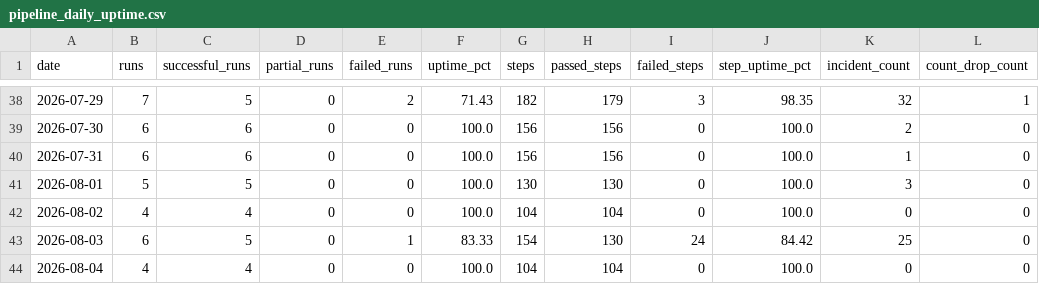
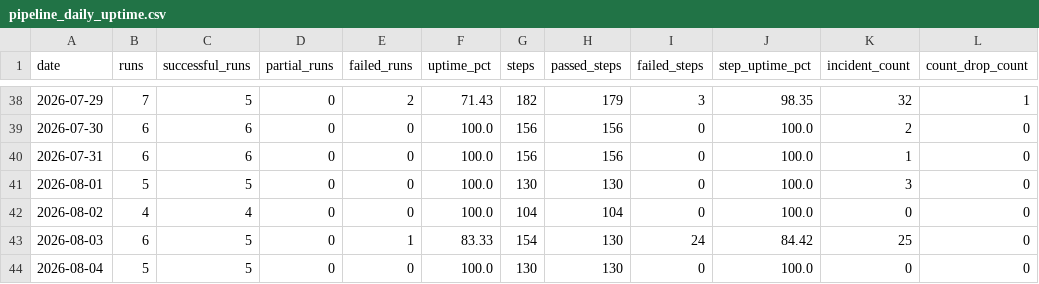
Before and after one commit to MikeWooCerna/Pac-Biz, a CSV file: pipeline_daily_uptime.csv, drawn as a sheet; only a part is shown, gaps mark what is left out; the diff names each change by its address in the sheet, - before the commit and + after, or states it on an @@ line.

```diff
--- a/pipeline_daily_uptime.csv
+++ b/pipeline_daily_uptime.csv
-B44 (runs): 4
+B44 (runs): 5
-C44 (successful_runs): 4
+C44 (successful_runs): 5
-G44 (steps): 104
+G44 (steps): 130
-H44 (passed_steps): 104
+H44 (passed_steps): 130
```
Also changed, not shown: pipeline_step_history.csv, 2 other files.
